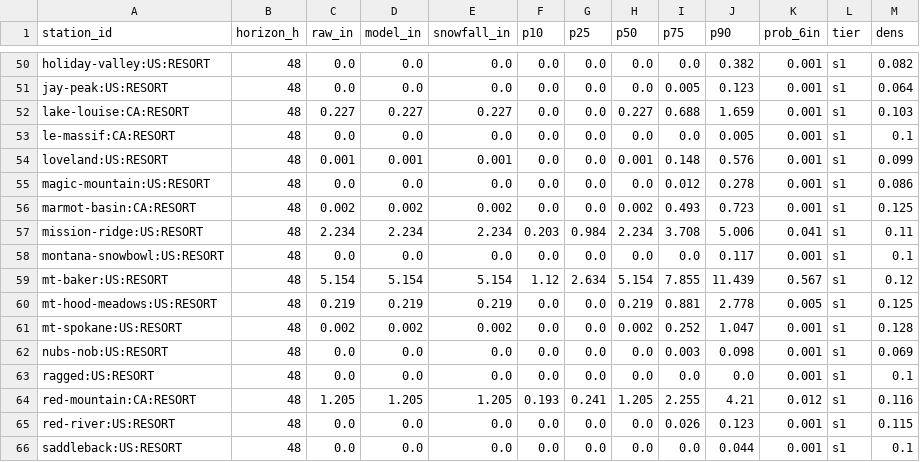
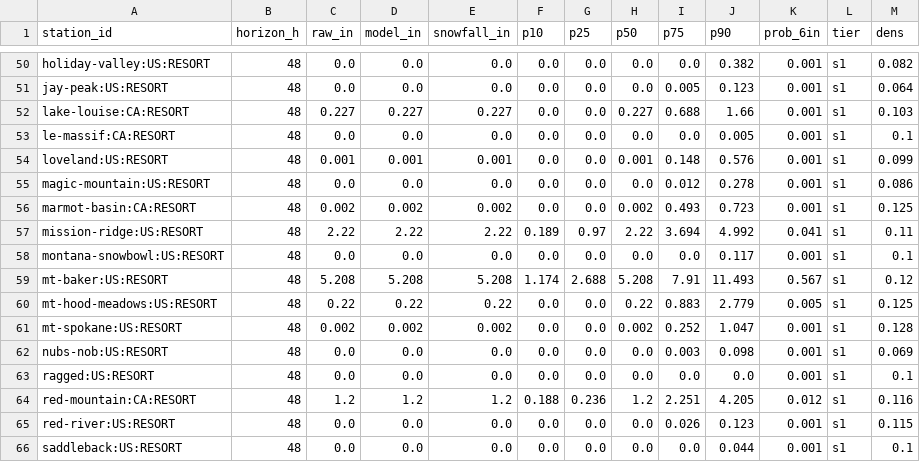
Before and after one commit to andrewnakas/deep-powder, a CSV file: history/resorts-na/2026-11-24.csv, drawn as a sheet; only a part is shown, gaps mark what is left out; the diff covers the shown part only.

```diff
--- a/history/resorts-na/2026-11-24.csv
+++ b/history/resorts-na/2026-11-24.csv
@@ -51,3 +51,3 @@ holiday-valley:US:RESORT,48,0.0,0.0,0.0,0.0,0.0,0.0,0.0,0.382,0.001,s1,0.082
 jay-peak:US:RESORT,48,0.0,0.0,0.0,0.0,0.0,0.0,0.005,0.123,0.001,s1,0.064
-lake-louise:CA:RESORT,48,0.227,0.227,0.227,0.0,0.0,0.227,0.688,1.659,0.001,s1,0.103
+lake-louise:CA:RESORT,48,0.227,0.227,0.227,0.0,0.0,0.227,0.688,1.66,0.001,s1,0.103
 le-massif:CA:RESORT,48,0.0,0.0,0.0,0.0,0.0,0.0,0.0,0.005,0.001,s1,0.1
@@ -56,6 +56,6 @@ magic-mountain:US:RESORT,48,0.0,0.0,0.0,0.0,0.0,0.0,0.012,0.278,0.001,s1,0.086
 marmot-basin:CA:RESORT,48,0.002,0.002,0.002,0.0,0.0,0.002,0.493,0.723,0.001,s1,0.125
-mission-ridge:US:RESORT,48,2.234,2.234,2.234,0.203,0.984,2.234,3.708,5.006,0.041,s1,0.11
+mission-ridge:US:RESORT,48,2.22,2.22,2.22,0.189,0.97,2.22,3.694,4.992,0.041,s1,0.11
 montana-snowbowl:US:RESORT,48,0.0,0.0,0.0,0.0,0.0,0.0,0.0,0.117,0.001,s1,0.1
-mt-baker:US:RESORT,48,5.154,5.154,5.154,1.12,2.634,5.154,7.855,11.439,0.567,s1,0.12
-mt-hood-meadows:US:RESORT,48,0.219,0.219,0.219,0.0,0.0,0.219,0.881,2.778,0.005,s1,0.125
+mt-baker:US:RESORT,48,5.208,5.208,5.208,1.174,2.688,5.208,7.91,11.493,0.567,s1,0.12
+mt-hood-meadows:US:RESORT,48,0.22,0.22,0.22,0.0,0.0,0.22,0.883,2.779,0.005,s1,0.125
 mt-spokane:US:RESORT,48,0.002,0.002,0.002,0.0,0.0,0.002,0.252,1.047,0.001,s1,0.128
@@ -63,3 +63,3 @@ nubs-nob:US:RESORT,48,0.0,0.0,0.0,0.0,0.0,0.0,0.003,0.098,0.001,s1,0.069
 ragged:US:RESORT,48,0.0,0.0,0.0,0.0,0.0,0.0,0.0,0.0,0.001,s1,0.1
-red-mountain:CA:RESORT,48,1.205,1.205,1.205,0.193,0.241,1.205,2.255,4.21,0.012,s1,0.116
+red-mountain:CA:RESORT,48,1.2,1.2,1.2,0.188,0.236,1.2,2.251,4.205,0.012,s1,0.116
 red-river:US:RESORT,48,0.0,0.0,0.0,0.0,0.0,0.0,0.026,0.123,0.001,s1,0.115
```
Also changed, not shown: 162 edited cells elsewhere in this file, 2 other files.
